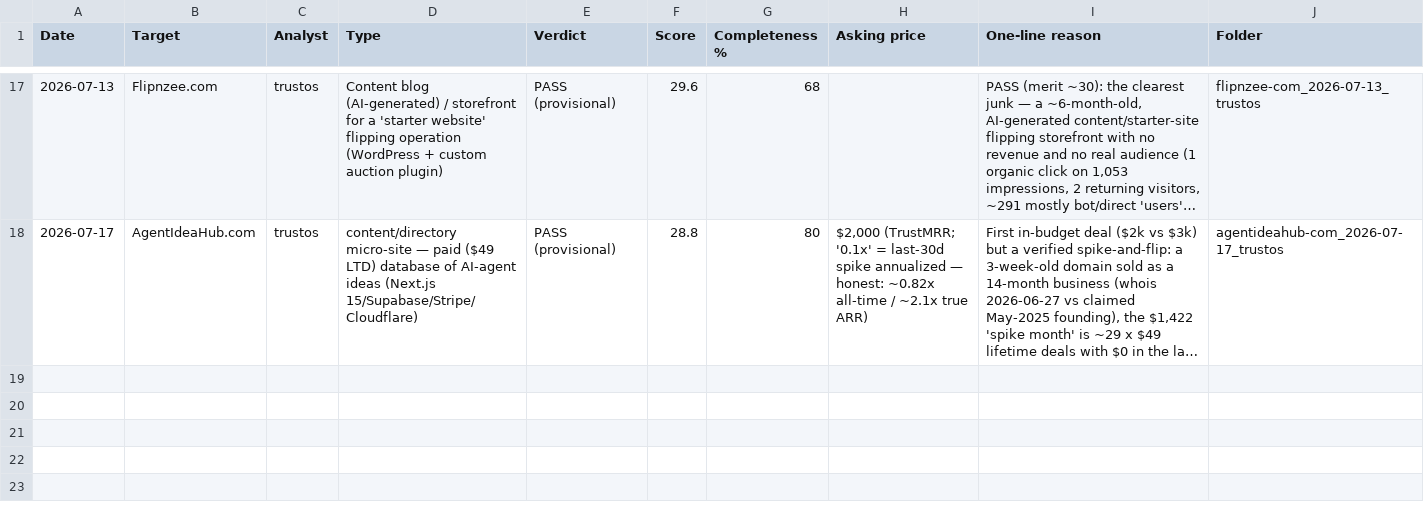
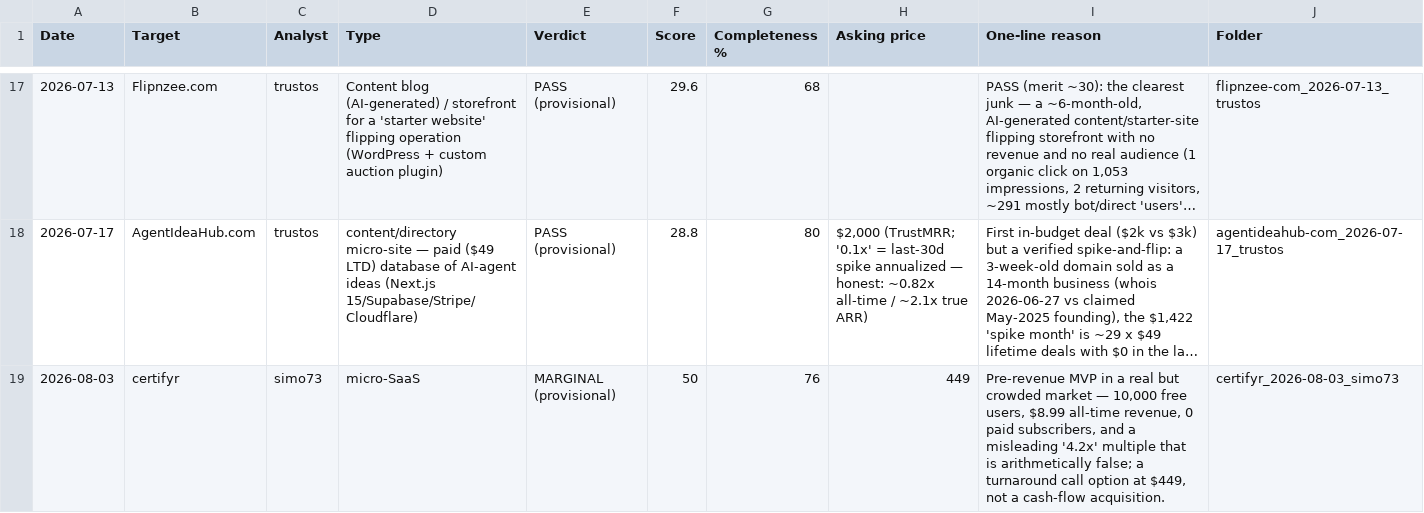
Before and after one commit to trustos/AcquisitionEntrepreneurship, a CSV file: deals/deal-log.csv, drawn as a sheet; only a part is shown, gaps mark what is left out; long unchanged cells end in …; the diff names each change by its address in the sheet, - before the commit and + after, or states it on an @@ line.

```diff
--- a/deals/deal-log.csv
+++ b/deals/deal-log.csv
+row 19: 2026-08-03 | certifyr | simo73 | micro-SaaS | MARGINAL (provisional) | 50 | 76 | 449 | Pre-revenue MVP in a real but crowded market — 10,000 free users, $8.99 all-time revenue, 0 paid subscribers, and a misleading '4.2x' multiple that is arithmetically false; a turnaround call option at $449, not a cash-flow acquisition. | certifyr_2026-08-03_simo73
```
Also changed, not shown: 2 other files.
